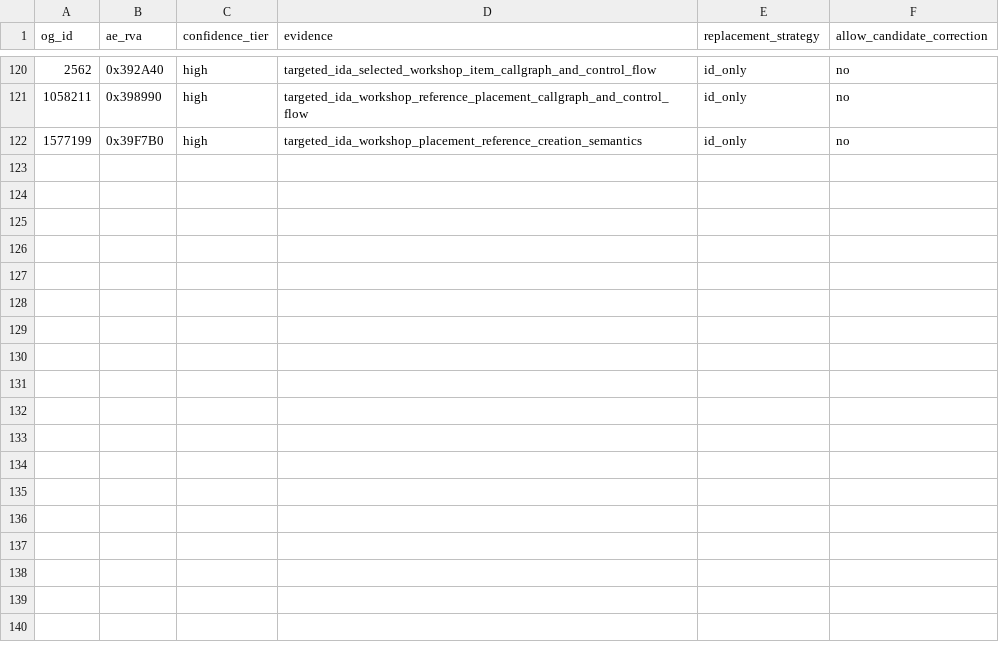
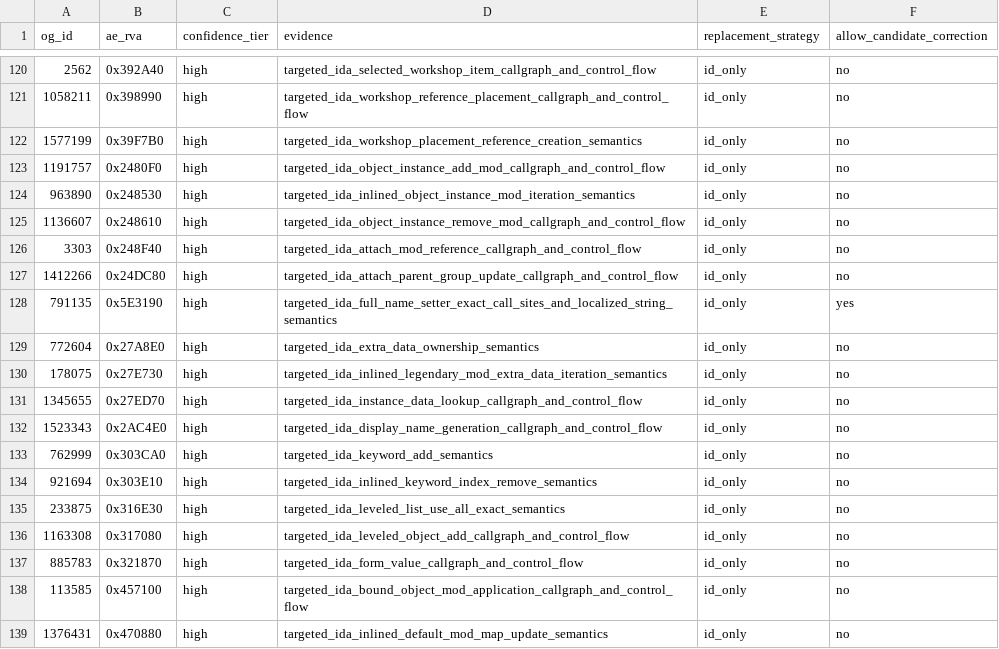
Before and after one commit to Zzyxz/CommonLibF4AE, a CSV file: tools/ae_relocation_overrides.csv, drawn as a sheet; only a part is shown, gaps mark what is left out; the diff names each change by its address in the sheet, - before the commit and + after, or states it on an @@ line.

Commit message:
Map verified extra data and form relocations

```diff
--- a/tools/ae_relocation_overrides.csv
+++ b/tools/ae_relocation_overrides.csv
+row 123: 1191757 | 0x2480F0 | high | targeted_ida_object_instance_add_mod_callgraph_and_control_flow | id_only | no
+row 124: 963890 | 0x248530 | high | targeted_ida_inlined_object_instance_mod_iteration_semantics | id_only | no
+row 125: 1136607 | 0x248610 | high | targeted_ida_object_instance_remove_mod_callgraph_and_control_flow | id_only | no
+row 126: 3303 | 0x248F40 | high | targeted_ida_attach_mod_reference_callgraph_and_control_flow | id_only | no
+row 127: 1412266 | 0x24DC80 | high | targeted_ida_attach_parent_group_update_callgraph_and_control_flow | id_only | no
+row 128: 791135 | 0x5E3190 | high | targeted_ida_full_name_setter_exact_call_sites_and_localized_string_semantics | id_only | yes
+row 129: 772604 | 0x27A8E0 | high | targeted_ida_extra_data_ownership_semantics | id_only | no
+row 130: 178075 | 0x27E730 | high | targeted_ida_inlined_legendary_mod_extra_data_iteration_semantics | id_only | no
+row 131: 1345655 | 0x27ED70 | high | targeted_ida_instance_data_lookup_callgraph_and_control_flow | id_only | no
+row 132: 1523343 | 0x2AC4E0 | high | targeted_ida_display_name_generation_callgraph_and_control_flow | id_only | no
+row 133: 762999 | 0x303CA0 | high | targeted_ida_keyword_add_semantics | id_only | no
+row 134: 921694 | 0x303E10 | high | targeted_ida_inlined_keyword_index_remove_semantics | id_only | no
+row 135: 233875 | 0x316E30 | high | targeted_ida_leveled_list_use_all_exact_semantics | id_only | no
+row 136: 1163308 | 0x317080 | high | targeted_ida_leveled_object_add_callgraph_and_control_flow | id_only | no
+row 137: 885783 | 0x321870 | high | targeted_ida_form_value_callgraph_and_control_flow | id_only | no
+row 138: 113585 | 0x457100 | high | targeted_ida_bound_object_mod_application_callgraph_and_control_flow | id_only | no
+row 139: 1376431 | 0x470880 | high | targeted_ida_inlined_default_mod_map_update_semantics | id_only | no
```
